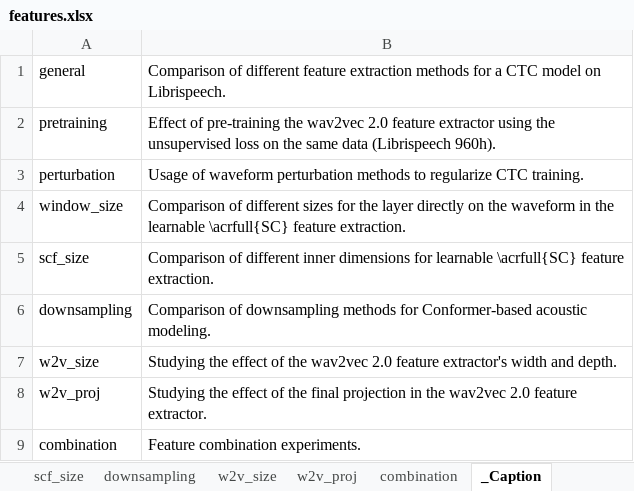
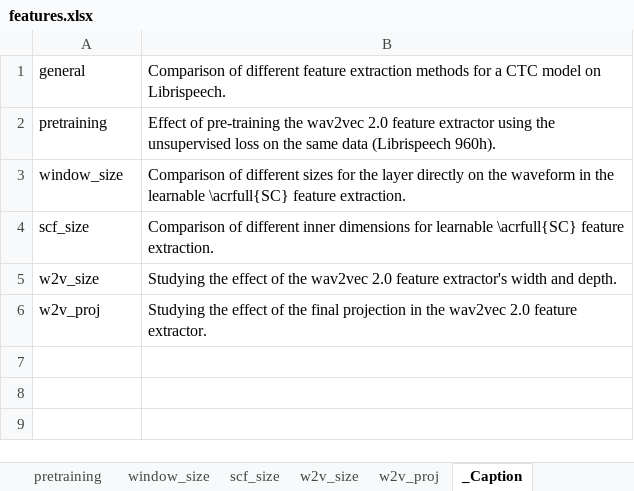
Before and after one commit to vieting/2023_interspeech_features, an Excel workbook: tables/features.xlsx, sheet _Caption, drawn as a sheet; values as stored, in another font and other column widths than the file's, no borders; the diff names each change by its address in the sheet, - before the commit and + after, or states it on an @@ line.

```diff
--- a/tables/features.xlsx (sheet _Caption)
+++ b/tables/features.xlsx (sheet _Caption)
-sheet tab: downsampling
-sheet tab: combination
-row 3: perturbation | Usage of waveform perturbation methods to regularize CTC training.
-row 6: downsampling | Comparison of downsampling methods for Conformer-based acoustic modeling.
-row 9: combination | Feature combination experiments.
```
Also changed, not shown: other sheet tabs, 6 other files.
